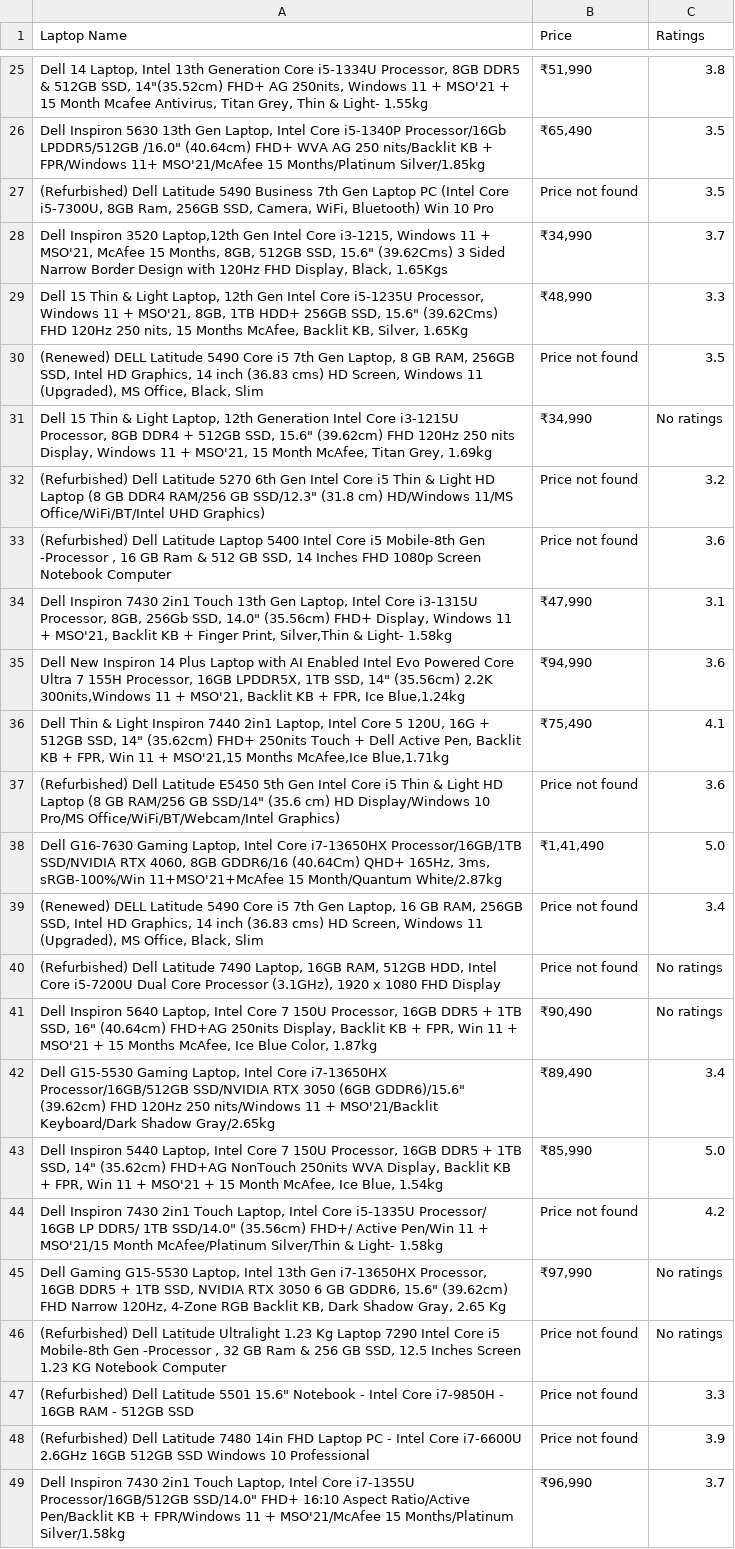
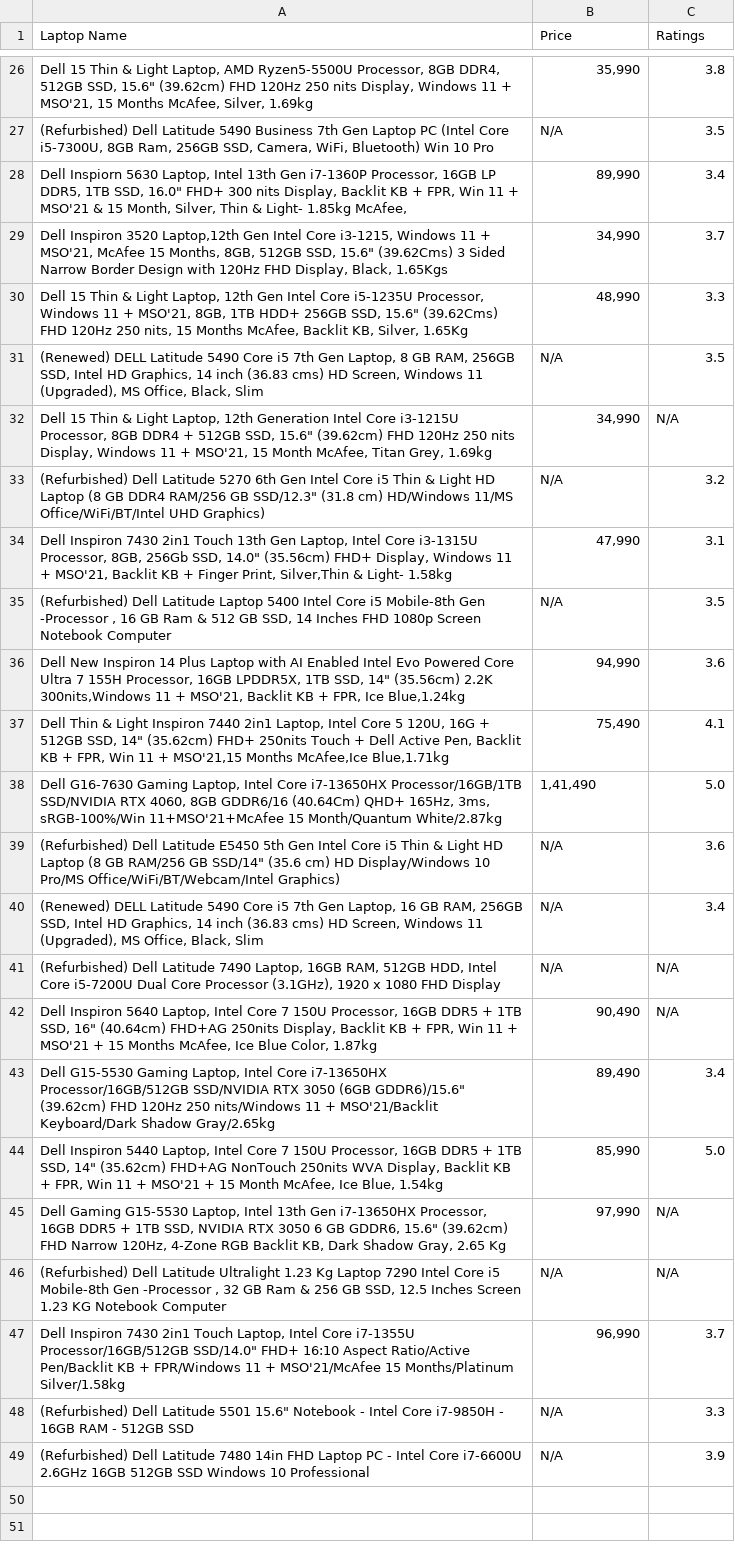
Before and after one commit to KA1823/new-web-scrapping, a CSV file: dell_laptops.csv, drawn as a sheet; only a part is shown, gaps mark what is left out; removed rows and columns are numbered as before the commit, all else as after; the diff covers the shown part only; the diff names each change by its address in the sheet, - before the commit and + after, or states it on an @@ line.

```diff
--- a/dell_laptops.csv
+++ b/dell_laptops.csv
-A26 (Laptop Name): Dell 14 Laptop, Intel 13th Generation Core i5-1334U Processor, 8GB DDR5 & 512GB SSD, 14"(35.52cm) FHD+ AG 250nits, Windows 11 + MSO'21 + 15 Month Mcafee Antivirus, Titan Grey, Thin & Light- 1.55kg
+A26 (Laptop Name): Dell 15 Thin & Light Laptop, AMD Ryzen5-5500U Processor, 8GB DDR4, 512GB SSD, 15.6" (39.62cm) FHD 120Hz 250 nits Display, Windows 11 + MSO'21, 15 Months McAfee, Silver, 1.69kg
-B26 (Price): ₹51,990
+B26 (Price): 35,990
-row 26: Dell Inspiron 5630 13th Gen Laptop, Intel Core i5-1340P Processor/16Gb LPDDR5/512GB /16.0" (40.64cm) FHD+ WVA AG 250 nits/Backlit KB + FPR/Windows 11+ MSO'21/McAfee 15 Months/Platinum Silver/1.85kg | ₹65,490 | 3.5
-B27 (Price): Price not found
+B27 (Price): N/A
+row 28: Dell Inspiorn 5630 Laptop, Intel 13th Gen i7-1360P Processor, 16GB LP DDR5, 1TB SSD, 16.0" FHD+ 300 nits Display, Backlit KB + FPR, Win 11 + MSO'21 & 15 Month, Silver, Thin & Light- 1.85kg McAfee, | 89,990 | 3.4
-B29 (Price): ₹34,990
+B29 (Price): 34,990
-B30 (Price): ₹48,990
+B30 (Price): 48,990
-B31 (Price): Price not found
+B31 (Price): N/A
-B32 (Price): ₹34,990
+B32 (Price): 34,990
-C32 (Ratings): No ratings
+C32 (Ratings): N/A
-B33 (Price): Price not found
+B33 (Price): N/A
-row 33: (Refurbished) Dell Latitude Laptop 5400 Intel Core i5 Mobile-8th Gen -Processor , 16 GB Ram & 512 GB SSD, 14 Inches FHD 1080p Screen Notebook Computer | Price not found | 3.6
-B34 (Price): ₹47,990
+B34 (Price): 47,990
+row 35: (Refurbished) Dell Latitude Laptop 5400 Intel Core i5 Mobile-8th Gen -Processor , 16 GB Ram & 512 GB SSD, 14 Inches FHD 1080p Screen Notebook Computer | N/A | 3.5
-B36 (Price): ₹94,990
+B36 (Price): 94,990
-B37 (Price): ₹75,490
+B37 (Price): 75,490
-row 37: (Refurbished) Dell Latitude E5450 5th Gen Intel Core i5 Thin & Light HD Laptop (8 GB RAM/256 GB SSD/14" (35.6 cm) HD Display/Windows 10 Pro/MS Office/WiFi/BT/Webcam/Intel Graphics) | Price not found | 3.6
-B38 (Price): ₹1,41,490
+B38 (Price): 1,41,490
+row 39: (Refurbished) Dell Latitude E5450 5th Gen Intel Core i5 Thin & Light HD Laptop (8 GB RAM/256 GB SSD/14" (35.6 cm) HD Display/Windows 10 Pro/MS Office/WiFi/BT/Webcam/Intel Graphics) | N/A | 3.6
-B40:B41 (Price): Price not found
+B40:B41 (Price): N/A
-C41:C42 (Ratings): No ratings
+C41:C42 (Ratings): N/A
-B42 (Price): ₹90,490
+B42 (Price): 90,490
-B43 (Price): ₹89,490
+B43 (Price): 89,490
-B44 (Price): ₹85,990
+B44 (Price): 85,990
-row 44: Dell Inspiron 7430 2in1 Touch Laptop, Intel Core i5-1335U Processor/ 16GB LP DDR5/ 1TB SSD/14.0" (35.56cm) FHD+/ Active Pen/Win 11 + MSO'21/15 Month McAfee/Platinum Silver/Thin & Light- 1.58kg | Price not found | 4.2
-B45 (Price): ₹97,990
+B45 (Price): 97,990
-C45:C46 (Ratings): No ratings
+C45:C46 (Ratings): N/A
-B46 (Price): Price not found
+B46 (Price): N/A
+row 47: Dell Inspiron 7430 2in1 Touch Laptop, Intel Core i7-1355U Processor/16GB/512GB SSD/14.0" FHD+ 16:10 Aspect Ratio/Active Pen/Backlit KB + FPR/Windows 11 + MSO'21/McAfee 15 Months/Platinum Silver/1.58kg | 96,990 | 3.7
-B48:B49 (Price): Price not found
+B48:B49 (Price): N/A
-row 49: Dell Inspiron 7430 2in1 Touch Laptop, Intel Core i7-1355U Processor/16GB/512GB SSD/14.0" FHD+ 16:10 Aspect Ratio/Active Pen/Backlit KB + FPR/Windows 11 + MSO'21/McAfee 15 Months/Platinum Silver/1.58kg | ₹96,990 | 3.7
```
Also changed, not shown: 5 added rows, 4 removed rows and 22 edited cells elsewhere in this file, 1 other file.
